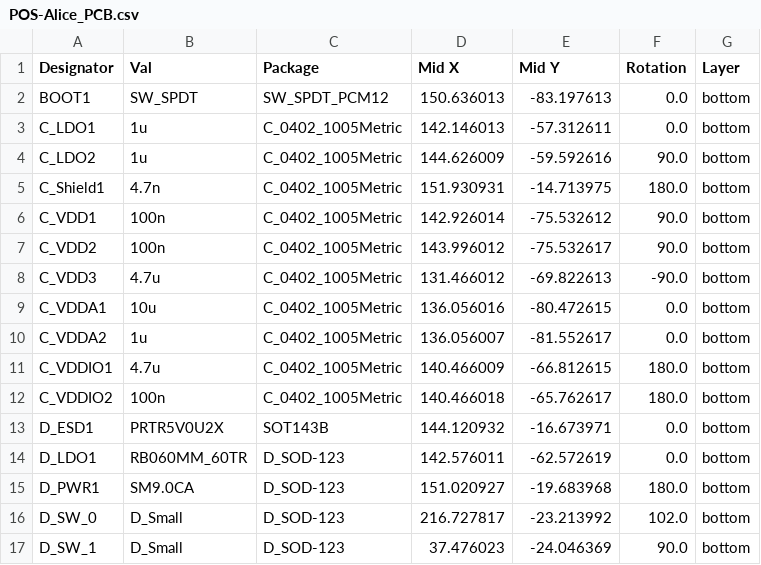
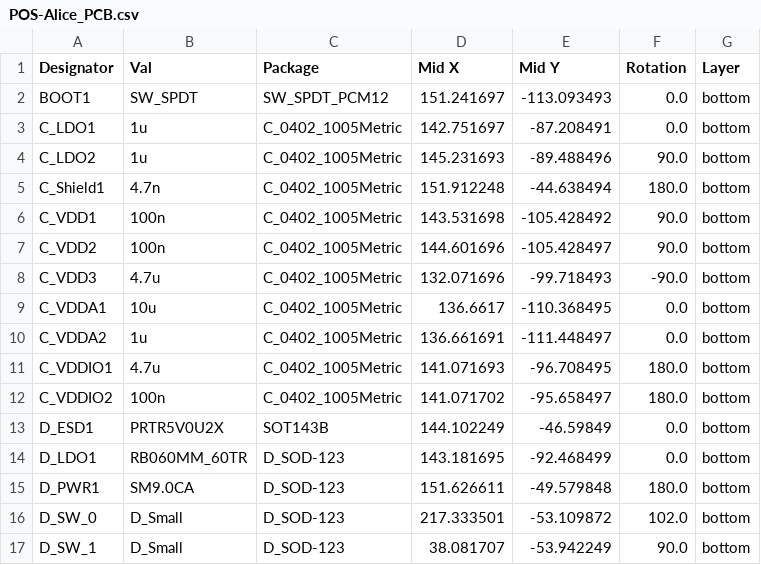
Before and after one commit to ojthetiny/OpenErgo, a CSV file: PCB/Production/POS-Alice_PCB.csv, drawn as a sheet; only a part is shown; the diff covers the shown part only.

Commit message:
Fixed USB port positioning
fixed the USB port position to fit other alice style cases, as well as changed USB from bottom to top mount

```diff
--- a/PCB/Production/POS-Alice_PCB.csv
+++ b/PCB/Production/POS-Alice_PCB.csv
@@ -1,17 +1,17 @@
 Designator,Val,Package,Mid X,Mid Y,Rotation,Layer
-BOOT1,SW_SPDT,SW_SPDT_PCM12,150.636013,-83.197613,0.0,bottom
-C_LDO1,1u,C_0402_1005Metric,142.146013,-57.312611,0.0,bottom
-C_LDO2,1u,C_0402_1005Metric,144.626009,-59.592616,90.0,bottom
-C_Shield1,4.7n,C_0402_1005Metric,151.930931,-14.713975,180.0,bottom
-C_VDD1,100n,C_0402_1005Metric,142.926014,-75.532612,90.0,bottom
-C_VDD2,100n,C_0402_1005Metric,143.996012,-75.532617,90.0,bottom
-C_VDD3,4.7u,C_0402_1005Metric,131.466012,-69.822613,-90.0,bottom
-C_VDDA1,10u,C_0402_1005Metric,136.056016,-80.472615,0.0,bottom
-C_VDDA2,1u,C_0402_1005Metric,136.056007,-81.552617,0.0,bottom
-C_VDDIO1,4.7u,C_0402_1005Metric,140.466009,-66.812615,180.0,bottom
-C_VDDIO2,100n,C_0402_1005Metric,140.466018,-65.762617,180.0,bottom
-D_ESD1,PRTR5V0U2X,SOT143B,144.120932,-16.673971,0.0,bottom
-D_LDO1,RB060MM_60TR,D_SOD-123,142.576011,-62.572619,0.0,bottom
-D_PWR1,SM9.0CA,D_SOD-123,151.020927,-19.683968,180.0,bottom
-D_SW_0,D_Small,D_SOD-123,216.727817,-23.213992,102.0,bottom
-D_SW_1,D_Small,D_SOD-123,37.476023,-24.046369,90.0,bottom
+BOOT1,SW_SPDT,SW_SPDT_PCM12,151.241697,-113.093493,0.0,bottom
+C_LDO1,1u,C_0402_1005Metric,142.751697,-87.208491,0.0,bottom
+C_LDO2,1u,C_0402_1005Metric,145.231693,-89.488496,90.0,bottom
+C_Shield1,4.7n,C_0402_1005Metric,151.912248,-44.638494,180.0,bottom
+C_VDD1,100n,C_0402_1005Metric,143.531698,-105.428492,90.0,bottom
+C_VDD2,100n,C_0402_1005Metric,144.601696,-105.428497,90.0,bottom
+C_VDD3,4.7u,C_0402_1005Metric,132.071696,-99.718493,-90.0,bottom
+C_VDDA1,10u,C_0402_1005Metric,136.6617,-110.368495,0.0,bottom
+C_VDDA2,1u,C_0402_1005Metric,136.661691,-111.448497,0.0,bottom
+C_VDDIO1,4.7u,C_0402_1005Metric,141.071693,-96.708495,180.0,bottom
+C_VDDIO2,100n,C_0402_1005Metric,141.071702,-95.658497,180.0,bottom
+D_ESD1,PRTR5V0U2X,SOT143B,144.102249,-46.59849,0.0,bottom
+D_LDO1,RB060MM_60TR,D_SOD-123,143.181695,-92.468499,0.0,bottom
+D_PWR1,SM9.0CA,D_SOD-123,151.626611,-49.579848,180.0,bottom
+D_SW_0,D_Small,D_SOD-123,217.333501,-53.109872,102.0,bottom
+D_SW_1,D_Small,D_SOD-123,38.081707,-53.942249,90.0,bottom
```
Also changed, not shown: 160 edited cells elsewhere in this file, 21 other files.
